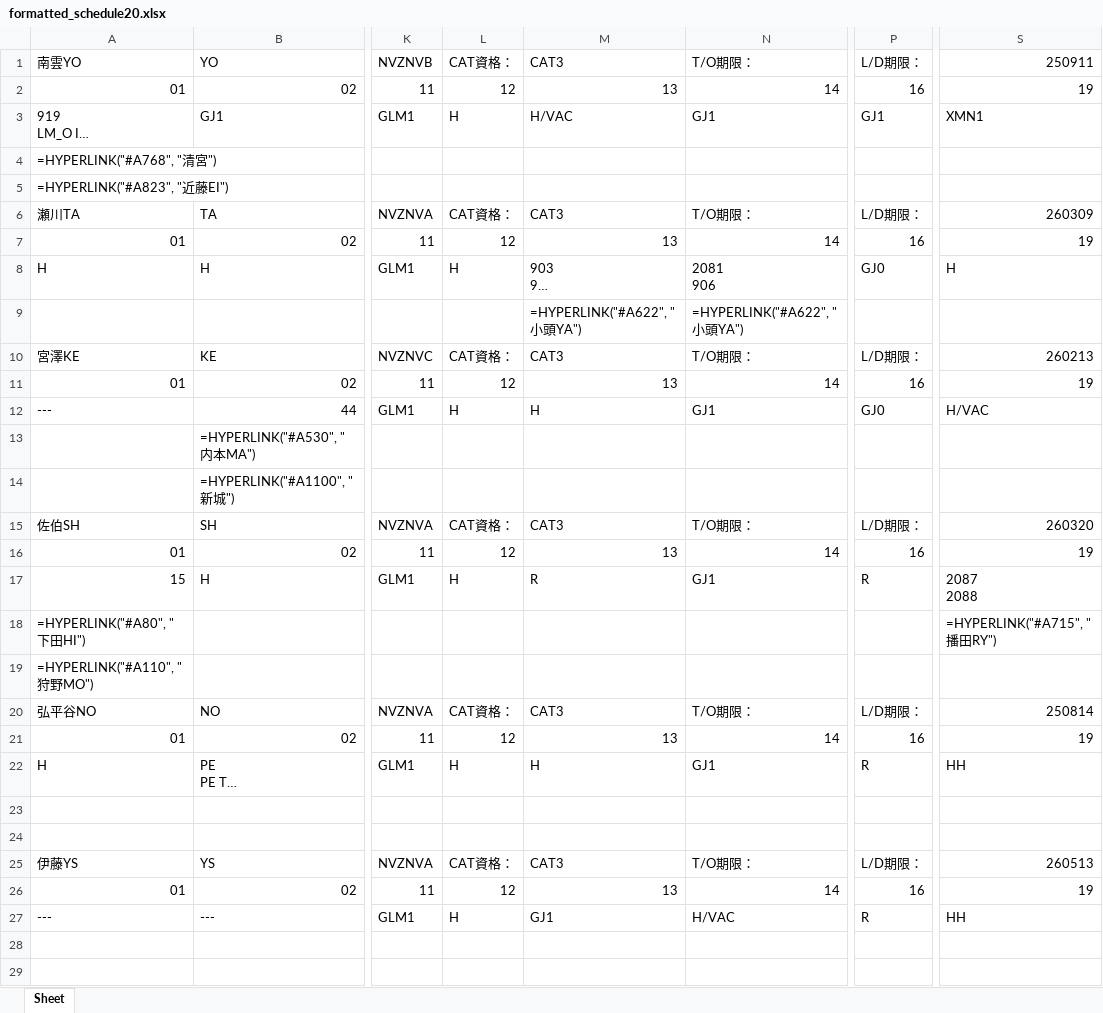
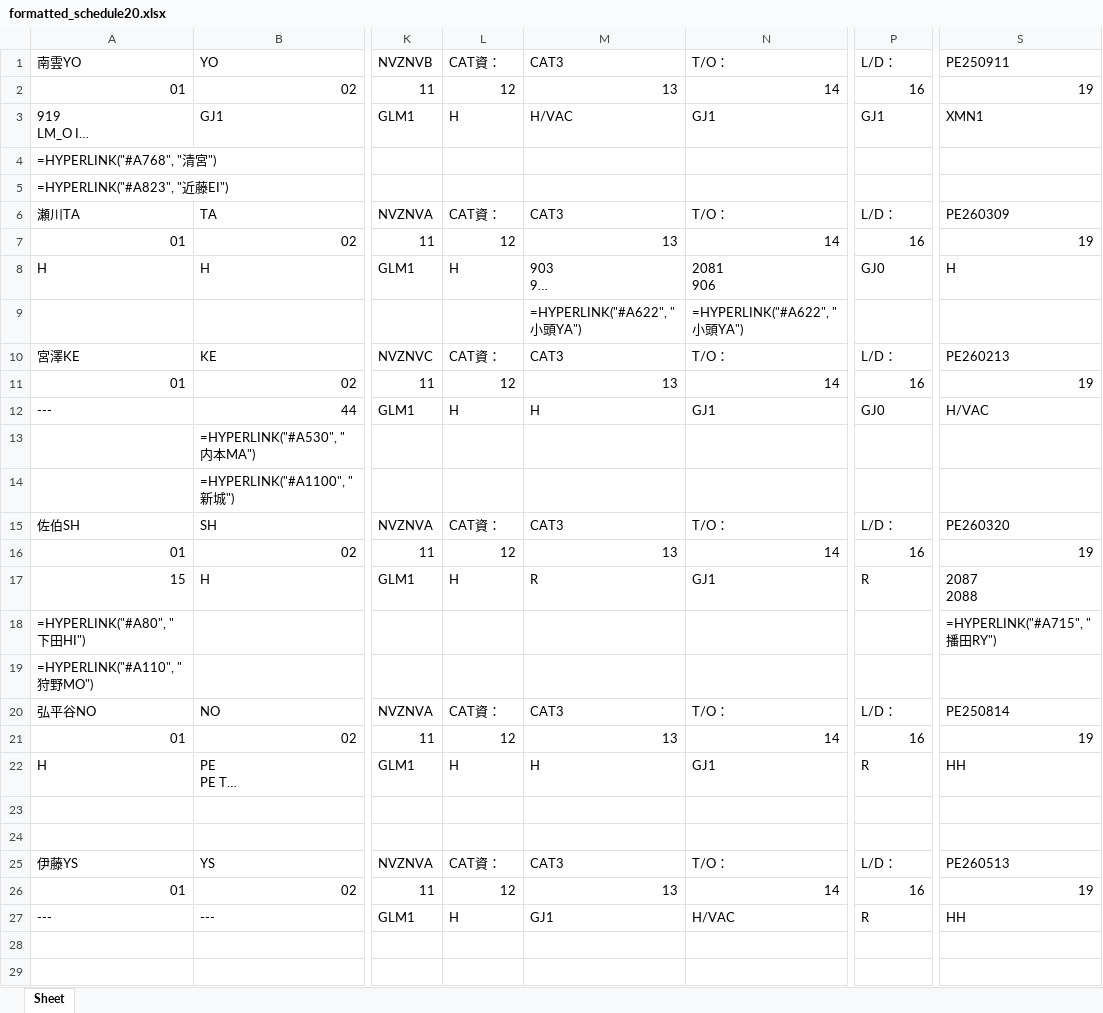
Before and after one commit to nagumoyo/NVZ_SKD, an Excel workbook: formatted_schedule20.xlsx, sheet Sheet, drawn as a sheet; only a part is shown, gaps mark what is left out; long unchanged cells end in …; values as stored, in another font and other column widths than the file's, no cell formats; formulas without a stored value are shown as written; the diff covers the shown part only; the diff names each change by its address in the sheet, - before the commit and + after, or states it on an @@ line.

```diff
--- a/formatted_schedule20.xlsx (sheet Sheet)
+++ b/formatted_schedule20.xlsx (sheet Sheet)
-L1: CAT資格：
+L1: CAT資：
-N1: T/O期限：
+N1: T/O：
-P1: L/D期限：
+P1: L/D：
-S1: 250911
+S1: PE250911
-L6: CAT資格：
+L6: CAT資：
-N6: T/O期限：
+N6: T/O：
-P6: L/D期限：
+P6: L/D：
-S6: 260309
+S6: PE260309
-L10: CAT資格：
+L10: CAT資：
-N10: T/O期限：
+N10: T/O：
-P10: L/D期限：
+P10: L/D：
-S10: 260213
+S10: PE260213
-L15: CAT資格：
+L15: CAT資：
-N15: T/O期限：
+N15: T/O：
-P15: L/D期限：
+P15: L/D：
-S15: 260320
+S15: PE260320
-L20: CAT資格：
+L20: CAT資：
-N20: T/O期限：
+N20: T/O：
-P20: L/D期限：
+P20: L/D：
-S20: 250814
+S20: PE250814
-L25: CAT資格：
+L25: CAT資：
-N25: T/O期限：
+N25: T/O：
-P25: L/D期限：
+P25: L/D：
-S25: 260513
+S25: PE260513
```
Also changed, not shown: 9 removed rows and 1679 edited cells elsewhere in this sheet, cell formats, 43 other files.
